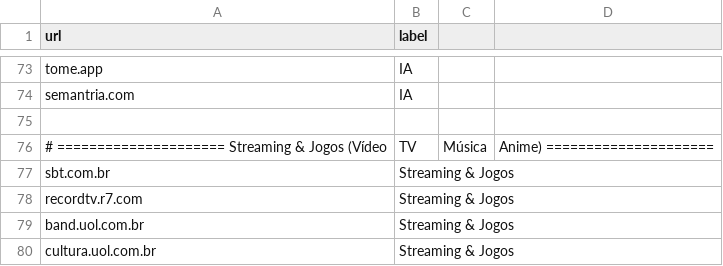
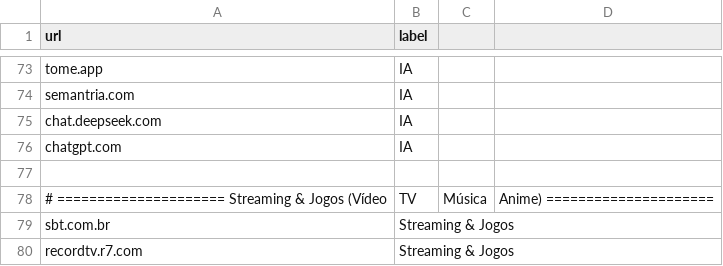
Before and after one commit to gualvesx/V.O.C.E, a CSV file: V.O.C.E-Firefox/monitor-backend/classifier-tf/dataset.csv, drawn as a sheet; only a part is shown, gaps mark what is left out; the shorter side is filled out with more unchanged rows; the diff names each change by its address in the sheet, - before the commit and + after, or states it on an @@ line.

```diff
--- a/V.O.C.E-Firefox/monitor-backend/classifier-tf/dataset.csv
+++ b/V.O.C.E-Firefox/monitor-backend/classifier-tf/dataset.csv
+row 75: chat.deepseek.com | IA
+row 76: chatgpt.com | IA
```
Also changed, not shown: 16 other files.
